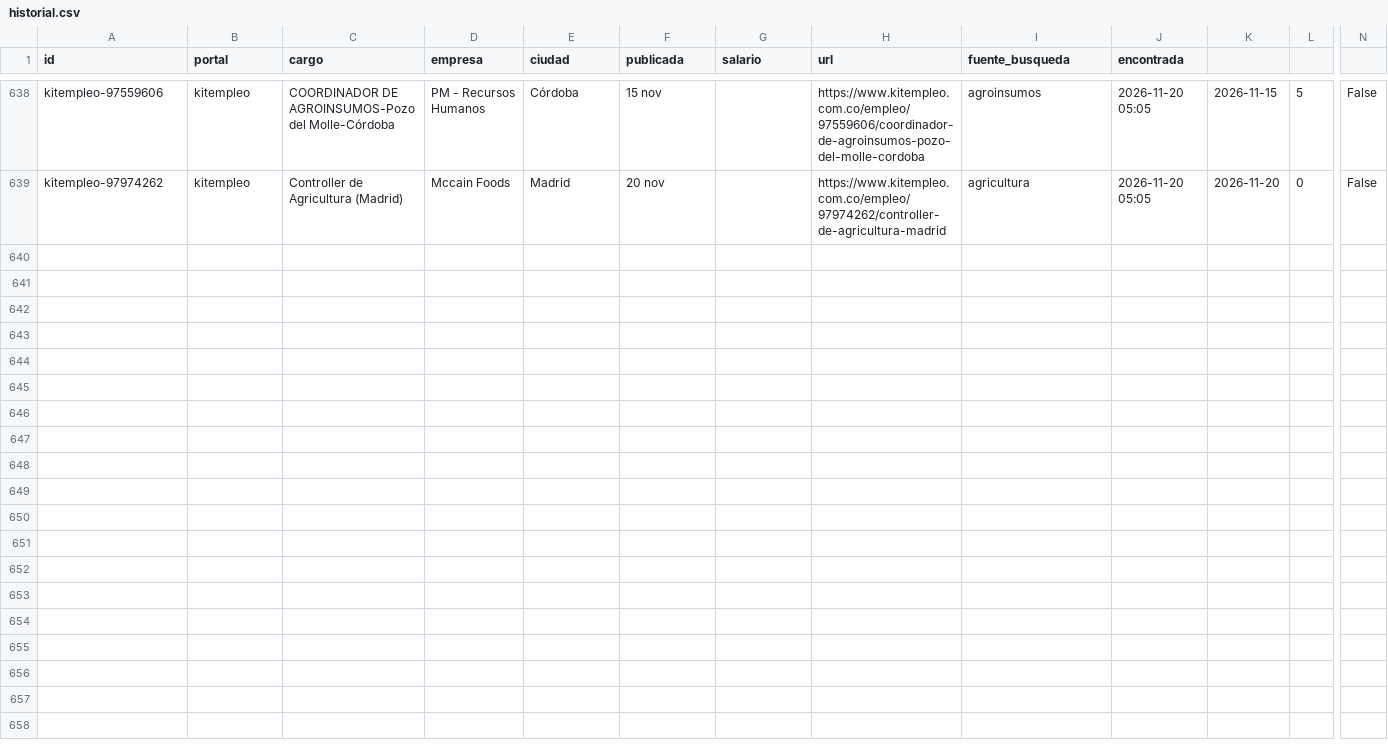
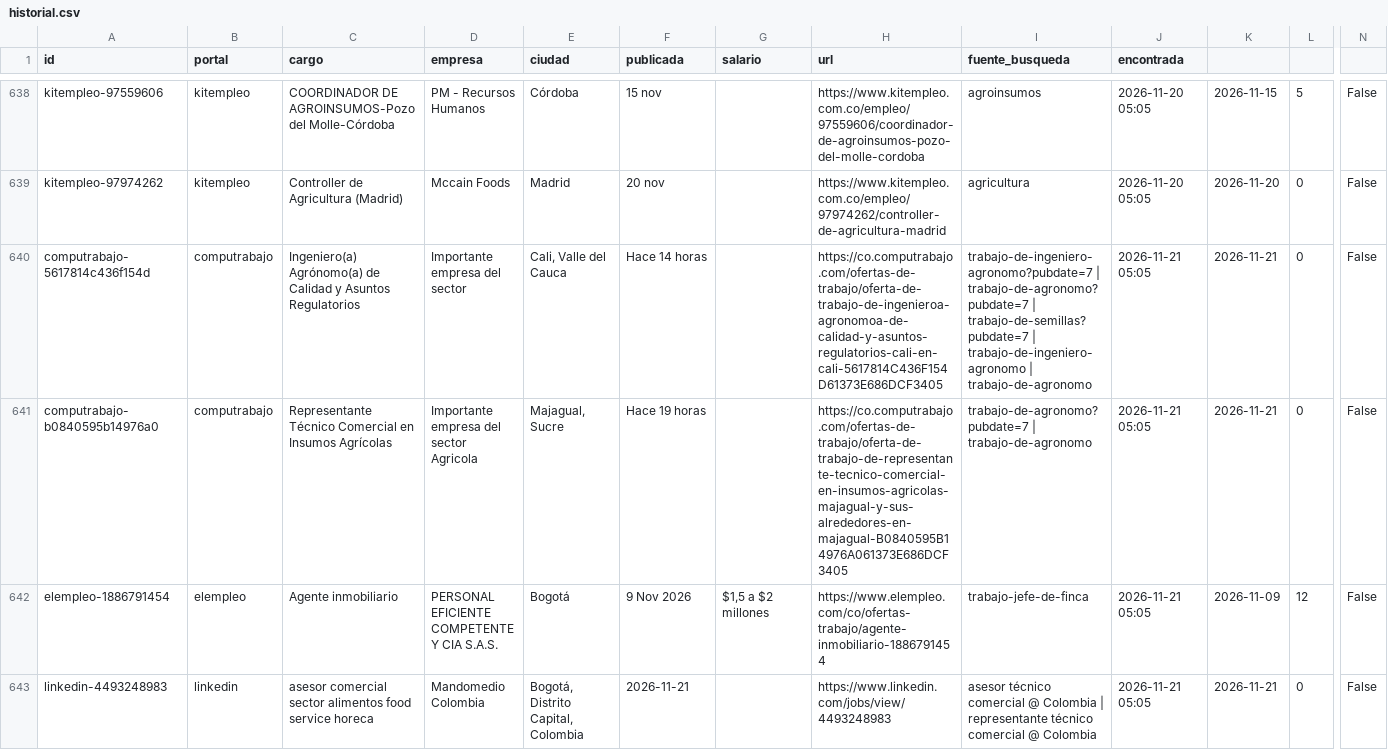
Before and after one commit to vargas9504/vacantes-agro-robot, a CSV file: data/historial.csv, drawn as a sheet; only a part is shown, gaps mark what is left out; rows hold the shown columns only; the diff covers the shown part only; the diff names each change by its address in the sheet, - before the commit and + after, or states it on an @@ line.

```diff
--- a/data/historial.csv
+++ b/data/historial.csv
+row 640: computrabajo-5617814c436f154d | computrabajo | Ingeniero(a) Agrónomo(a) de Calidad y Asuntos Regulatorios | Importante empresa del sector | Cali, Valle del Cauca | Hace 14 horas |  | https://co.computrabajo.com/ofertas-de-trabajo/oferta-de-trabajo-de-ingenieroa-agronomoa-de-calidad-y-asuntos-regulatorios-cali-en-cali-5617814C436F154D61373E686DCF3405 | trabajo-de-ingeniero-agronomo?pubdate=7 | trabajo-de-agronomo?pubdate=7 | trabajo-de-semillas?pubdate=7 | trabajo-de-ingeniero-agronomo | trabajo-de-agronomo | 2026-11-21 05:05 | 2026-11-21 | 0 | False
+row 641: computrabajo-b0840595b14976a0 | computrabajo | Representante Técnico Comercial en Insumos Agrícolas | Importante empresa del sector Agricola | Majagual, Sucre | Hace 19 horas |  | https://co.computrabajo.com/ofertas-de-trabajo/oferta-de-trabajo-de-representante-tecnico-comercial-en-insumos-agricolas-majagual-y-sus-alrededores-en-majagual-B0840595B14976A061373E686DCF3405 | trabajo-de-agronomo?pubdate=7 | trabajo-de-agronomo | 2026-11-21 05:05 | 2026-11-21 | 0 | False
+row 642: elempleo-1886791454 | elempleo | Agente inmobiliario | PERSONAL EFICIENTE COMPETENTE Y CIA S.A.S. | Bogotá | 9 Nov 2026 | $1,5 a $2 millones | https://www.elempleo.com/co/ofertas-trabajo/agente-inmobiliario-1886791454 | trabajo-jefe-de-finca | 2026-11-21 05:05 | 2026-11-09 | 12 | False
+row 643: linkedin-4493248983 | linkedin | asesor comercial sector alimentos food service horeca | Mandomedio Colombia | Bogotá, Distrito Capital, Colombia | 2026-11-21 |  | https://www.linkedin.com/jobs/view/4493248983 | asesor técnico comercial @ Colombia | representante técnico comercial @ Colombia | 2026-11-21 05:05 | 2026-11-21 | 0 | False
```
Also changed, not shown: 4 added rows elsewhere in this file, data/nuevas.csv, 6 other files.
